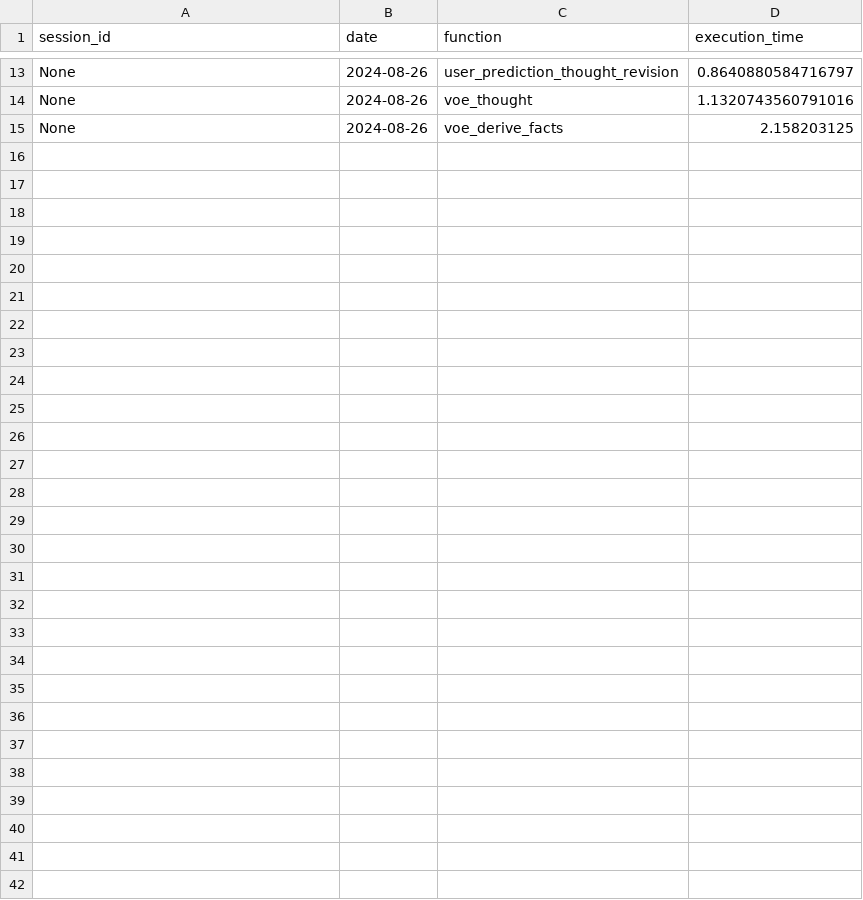
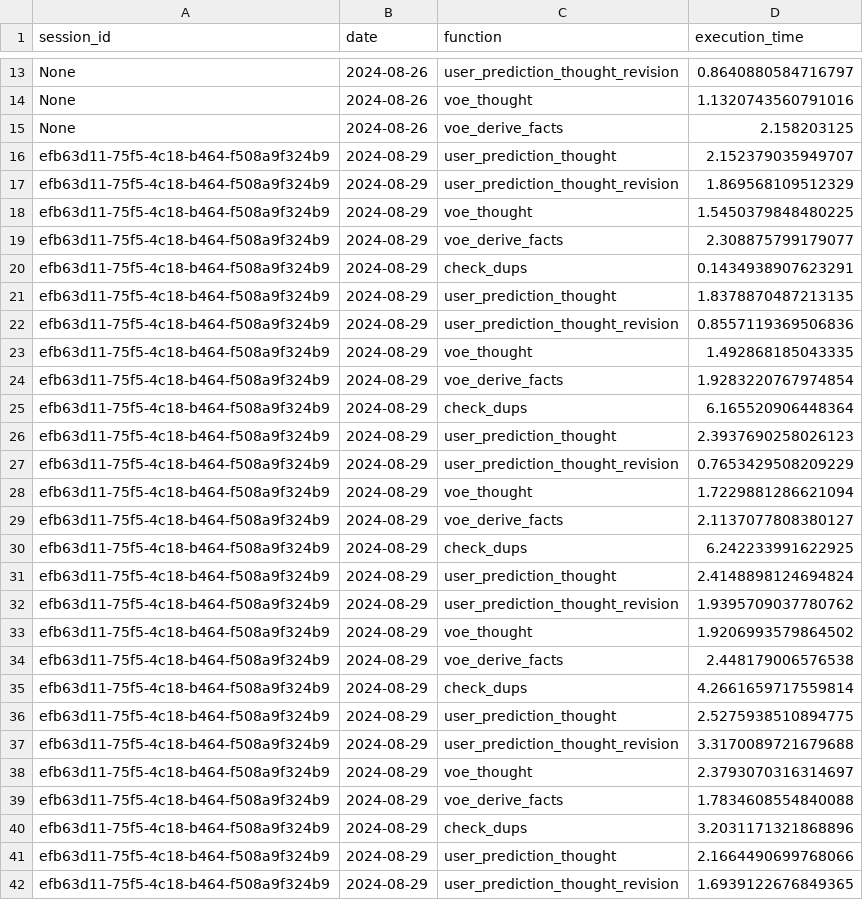
Before and after one commit to plastic-labs/honcho, a CSV file: timing_logs.csv, drawn as a sheet; only a part is shown, gaps mark what is left out; the diff names each change by its address in the sheet, - before the commit and + after, or states it on an @@ line.

Commit message:
session id is writing to csv now

```diff
--- a/timing_logs.csv
+++ b/timing_logs.csv
+row 16: efb63d11-75f5-4c18-b464-f508a9f324b9 | 2024-08-29 | user_prediction_thought | 2.152379035949707
+row 17: efb63d11-75f5-4c18-b464-f508a9f324b9 | 2024-08-29 | user_prediction_thought_revision | 1.869568109512329
+row 18: efb63d11-75f5-4c18-b464-f508a9f324b9 | 2024-08-29 | voe_thought | 1.5450379848480225
+row 19: efb63d11-75f5-4c18-b464-f508a9f324b9 | 2024-08-29 | voe_derive_facts | 2.308875799179077
+row 20: efb63d11-75f5-4c18-b464-f508a9f324b9 | 2024-08-29 | check_dups | 0.1434938907623291
+row 21: efb63d11-75f5-4c18-b464-f508a9f324b9 | 2024-08-29 | user_prediction_thought | 1.8378870487213135
+row 22: efb63d11-75f5-4c18-b464-f508a9f324b9 | 2024-08-29 | user_prediction_thought_revision | 0.8557119369506836
+row 23: efb63d11-75f5-4c18-b464-f508a9f324b9 | 2024-08-29 | voe_thought | 1.492868185043335
+row 24: efb63d11-75f5-4c18-b464-f508a9f324b9 | 2024-08-29 | voe_derive_facts | 1.9283220767974854
+row 25: efb63d11-75f5-4c18-b464-f508a9f324b9 | 2024-08-29 | check_dups | 6.165520906448364
+row 26: efb63d11-75f5-4c18-b464-f508a9f324b9 | 2024-08-29 | user_prediction_thought | 2.3937690258026123
+row 27: efb63d11-75f5-4c18-b464-f508a9f324b9 | 2024-08-29 | user_prediction_thought_revision | 0.7653429508209229
+row 28: efb63d11-75f5-4c18-b464-f508a9f324b9 | 2024-08-29 | voe_thought | 1.7229881286621094
+row 29: efb63d11-75f5-4c18-b464-f508a9f324b9 | 2024-08-29 | voe_derive_facts | 2.1137077808380127
+row 30: efb63d11-75f5-4c18-b464-f508a9f324b9 | 2024-08-29 | check_dups | 6.242233991622925
+row 31: efb63d11-75f5-4c18-b464-f508a9f324b9 | 2024-08-29 | user_prediction_thought | 2.4148898124694824
+row 32: efb63d11-75f5-4c18-b464-f508a9f324b9 | 2024-08-29 | user_prediction_thought_revision | 1.9395709037780762
+row 33: efb63d11-75f5-4c18-b464-f508a9f324b9 | 2024-08-29 | voe_thought | 1.9206993579864502
+row 34: efb63d11-75f5-4c18-b464-f508a9f324b9 | 2024-08-29 | voe_derive_facts | 2.448179006576538
+row 35: efb63d11-75f5-4c18-b464-f508a9f324b9 | 2024-08-29 | check_dups | 4.2661659717559814
+row 36: efb63d11-75f5-4c18-b464-f508a9f324b9 | 2024-08-29 | user_prediction_thought | 2.5275938510894775
+row 37: efb63d11-75f5-4c18-b464-f508a9f324b9 | 2024-08-29 | user_prediction_thought_revision | 3.3170089721679688
+row 38: efb63d11-75f5-4c18-b464-f508a9f324b9 | 2024-08-29 | voe_thought | 2.3793070316314697
+row 39: efb63d11-75f5-4c18-b464-f508a9f324b9 | 2024-08-29 | voe_derive_facts | 1.7834608554840088
+row 40: efb63d11-75f5-4c18-b464-f508a9f324b9 | 2024-08-29 | check_dups | 3.2031171321868896
+row 41: efb63d11-75f5-4c18-b464-f508a9f324b9 | 2024-08-29 | user_prediction_thought | 2.1664490699768066
+row 42: efb63d11-75f5-4c18-b464-f508a9f324b9 | 2024-08-29 | user_prediction_thought_revision | 1.6939122676849365
```
Also changed, not shown: 2 other files.
